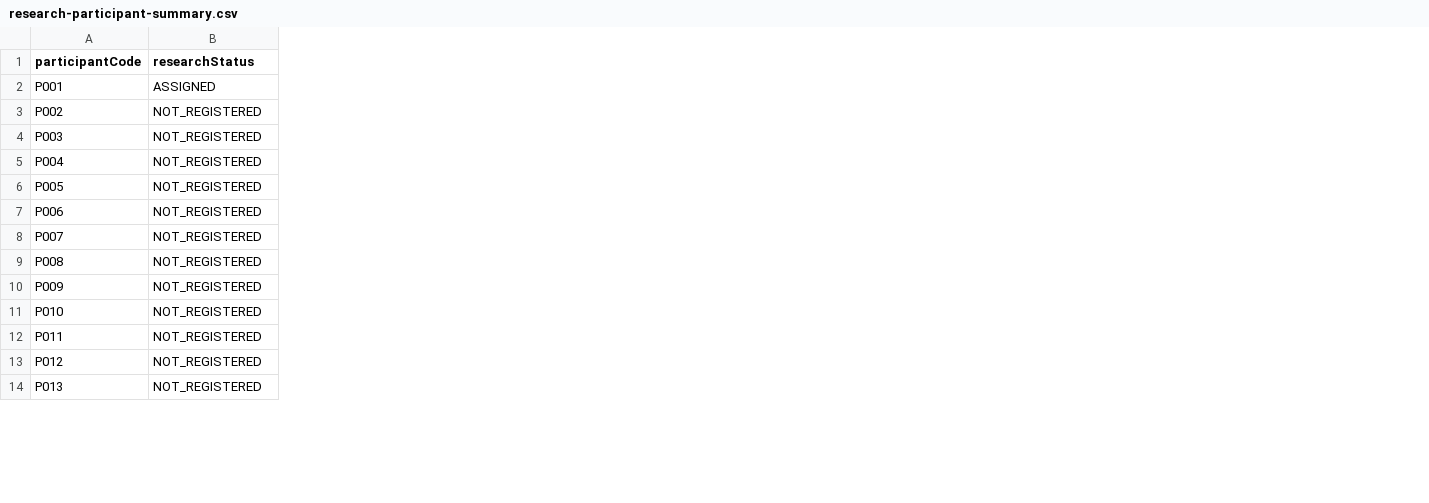
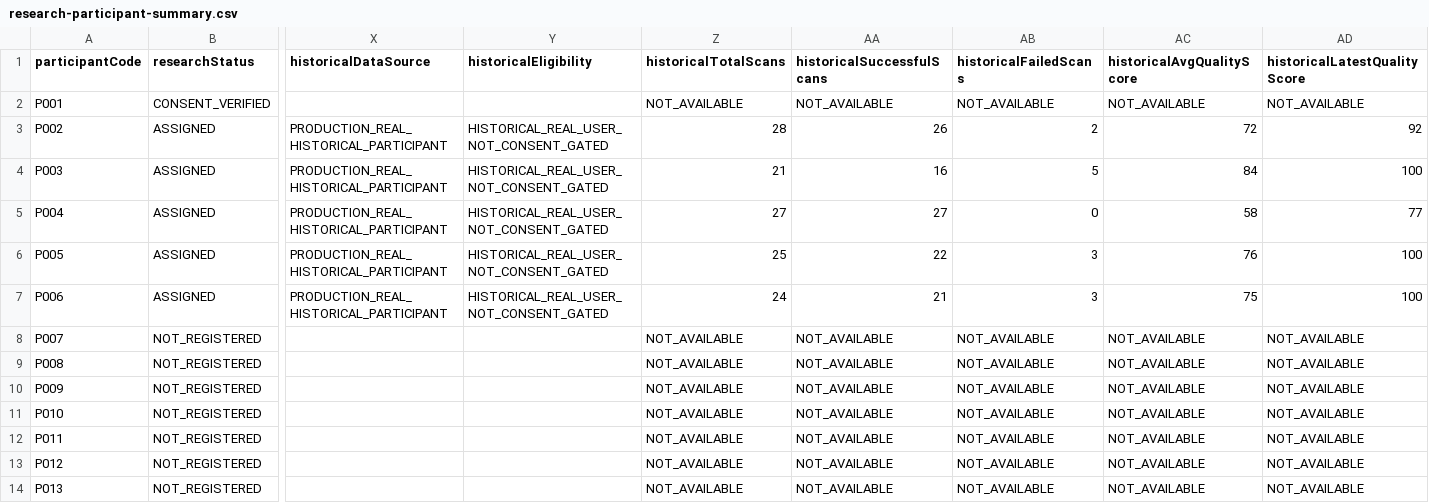
Before and after one commit to ssanjula2/FIGM, a CSV file: docs/research/exports/research-participant-summary.csv, drawn as a sheet; only a part is shown, gaps mark what is left out; the diff covers the shown part only; the diff names each change by its address in the sheet, - before the commit and + after, or states it on an @@ line.

```diff
--- a/docs/research/exports/research-participant-summary.csv
+++ b/docs/research/exports/research-participant-summary.csv
+column X (historicalDataSource), rows 3-7: all PRODUCTION_REAL_HISTORICAL_PARTICIPANT
+column Y (historicalEligibility), rows 3-7: all HISTORICAL_REAL_USER_NOT_CONSENT_GATED
+column Z (historicalTotalScans), rows 2-14: NOT_AVAILABLE | 28 | 21 | 27 | 25 | 24 | NOT_AVAILABLE | NOT_AVAILABLE | NOT_AVAILABLE | NOT_AVAILABLE | NOT_AVAILABLE | NOT_AVAILABLE | NOT_AVAILABLE
+column AA (historicalSuccessfulScans), rows 2-14: NOT_AVAILABLE | 26 | 16 | 27 | 22 | 21 | NOT_AVAILABLE | NOT_AVAILABLE | NOT_AVAILABLE | NOT_AVAILABLE | NOT_AVAILABLE | NOT_AVAILABLE | NOT_AVAILABLE
+column AB (historicalFailedScans), rows 2-14: NOT_AVAILABLE | 2 | 5 | 0 | 3 | 3 | NOT_AVAILABLE | NOT_AVAILABLE | NOT_AVAILABLE | NOT_AVAILABLE | NOT_AVAILABLE | NOT_AVAILABLE | NOT_AVAILABLE
+column AC (historicalAvgQualityScore), rows 2-14: NOT_AVAILABLE | 72 | 84 | 58 | 76 | 75 | NOT_AVAILABLE | NOT_AVAILABLE | NOT_AVAILABLE | NOT_AVAILABLE | NOT_AVAILABLE | NOT_AVAILABLE | NOT_AVAILABLE
+column AD (historicalLatestQualityScore), rows 2-14: NOT_AVAILABLE | 92 | 100 | 77 | 100 | 100 | NOT_AVAILABLE | NOT_AVAILABLE | NOT_AVAILABLE | NOT_AVAILABLE | NOT_AVAILABLE | NOT_AVAILABLE | NOT_AVAILABLE
-B2 (researchStatus): ASSIGNED
+B2 (researchStatus): CONSENT_VERIFIED
-B3:B7 (researchStatus): NOT_REGISTERED
+B3:B7 (researchStatus): ASSIGNED
```
Also changed, not shown: 4 added columns and 1 edited cell elsewhere in this file, 5 other files.
